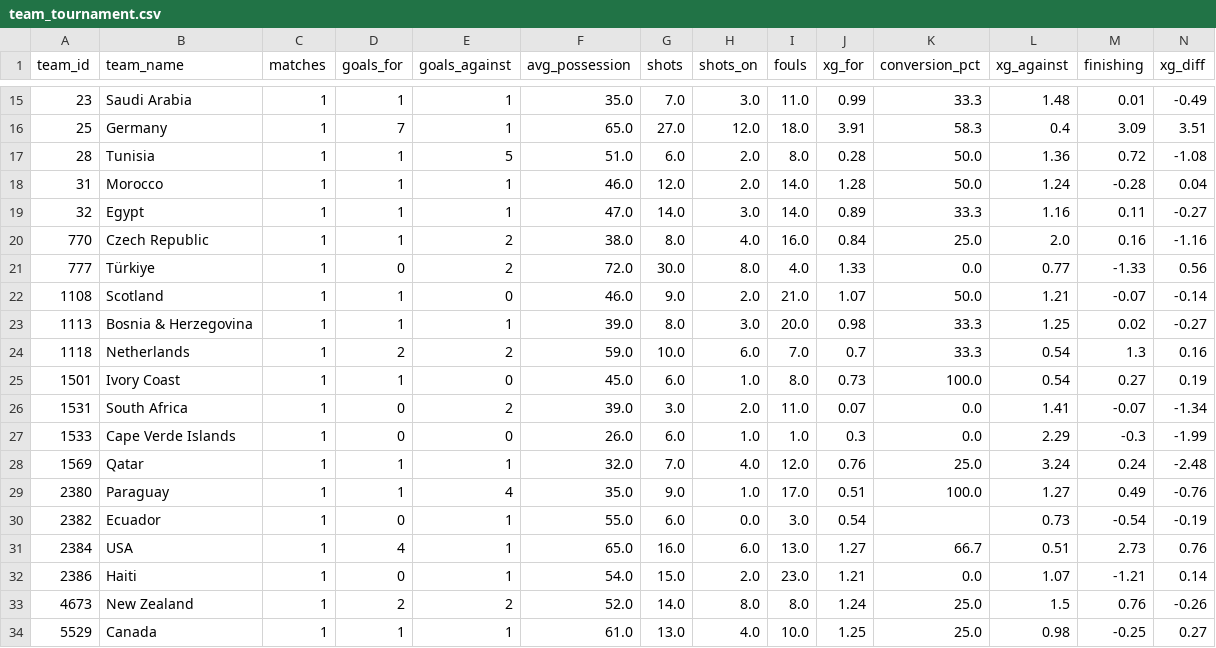
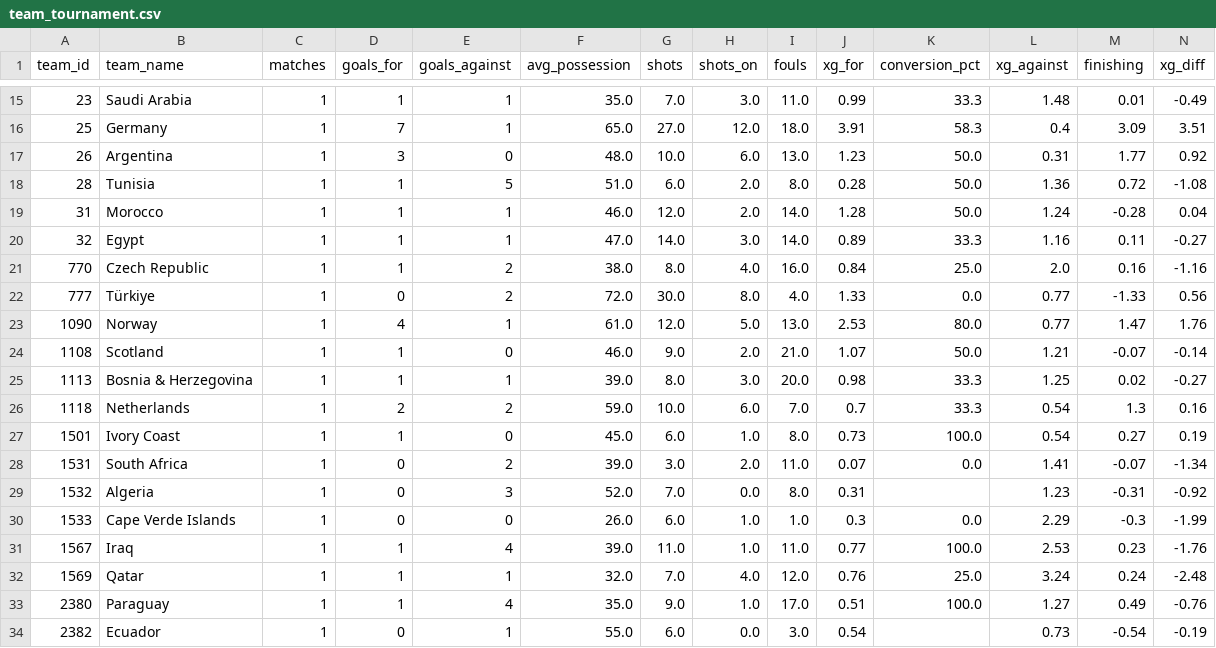
Before and after one commit to elchadiD/wc2026-dataset, a CSV file: data/_latest/team_tournament.csv, drawn as a sheet; only a part is shown, gaps mark what is left out; the shorter side is filled out with more unchanged rows; rows hold the shown columns only; the diff names each change by its address in the sheet, - before the commit and + after, or states it on an @@ line.

Commit message:
data update 2026-06-17T05:05:57Z

```diff
--- a/data/_latest/team_tournament.csv
+++ b/data/_latest/team_tournament.csv
+row 17: 26 | Argentina | 1 | 3 | 0 | 48.0 | 10.0 | 6.0 | 13.0 | 1.23 | 50.0 | 0.31 | 1.77 | 0.92
+row 23: 1090 | Norway | 1 | 4 | 1 | 61.0 | 12.0 | 5.0 | 13.0 | 2.53 | 80.0 | 0.77 | 1.47 | 1.76
+row 29: 1532 | Algeria | 1 | 0 | 3 | 52.0 | 7.0 | 0.0 | 8.0 | 0.31 |  | 1.23 | -0.31 | -0.92
+row 31: 1567 | Iraq | 1 | 1 | 4 | 39.0 | 11.0 | 1.0 | 11.0 | 0.77 | 100.0 | 2.53 | 0.23 | -1.76
```
Also changed, not shown: 19 other files.
